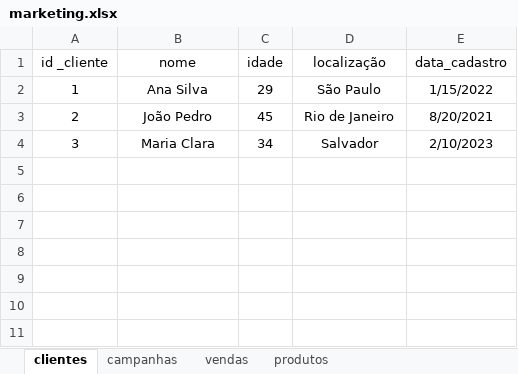
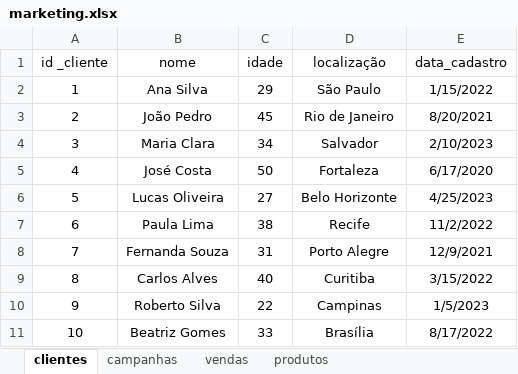
Before and after one commit to DanielBorbafs/study, an Excel workbook: pandas/marketing/marketing.xlsx, sheet clientes, drawn as a sheet; values as stored, in another font and other column widths than the file's, no borders; table styles not drawn; the diff names each change by its address in the sheet, - before the commit and + after, or states it on an @@ line.

```diff
--- a/pandas/marketing/marketing.xlsx (sheet clientes)
+++ b/pandas/marketing/marketing.xlsx (sheet clientes)
+row 5: 4 | José Costa | 50 | Fortaleza | 6/17/2020
+row 6: 5 | Lucas Oliveira | 27 | Belo Horizonte | 4/25/2023
+row 7: 6 | Paula Lima | 38 | Recife | 11/2/2022
+row 8: 7 | Fernanda Souza | 31 | Porto Alegre | 12/9/2021
+row 9: 8 | Carlos Alves | 40 | Curitiba | 3/15/2022
+row 10: 9 | Roberto Silva | 22 | Campinas | 1/5/2023
+row 11: 10 | Beatriz Gomes | 33 | Brasília | 8/17/2022
```
Also changed, not shown: sheet vendas, sheet campanhas, sheet produtos, 1 other file.
